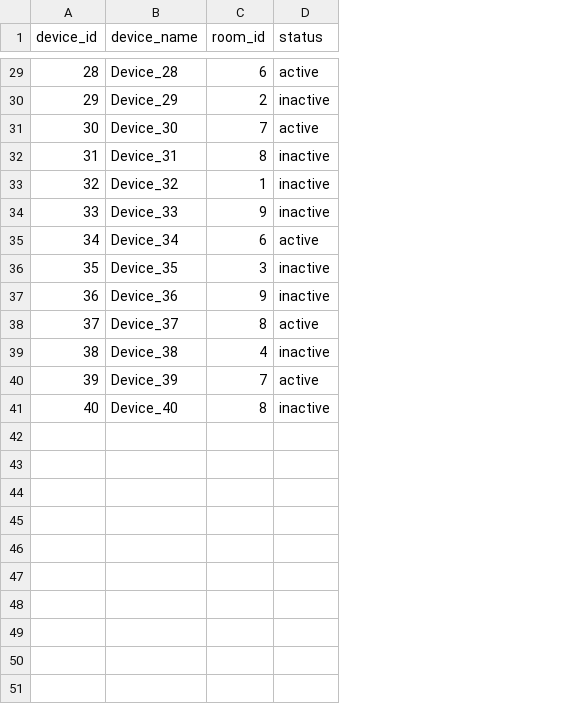
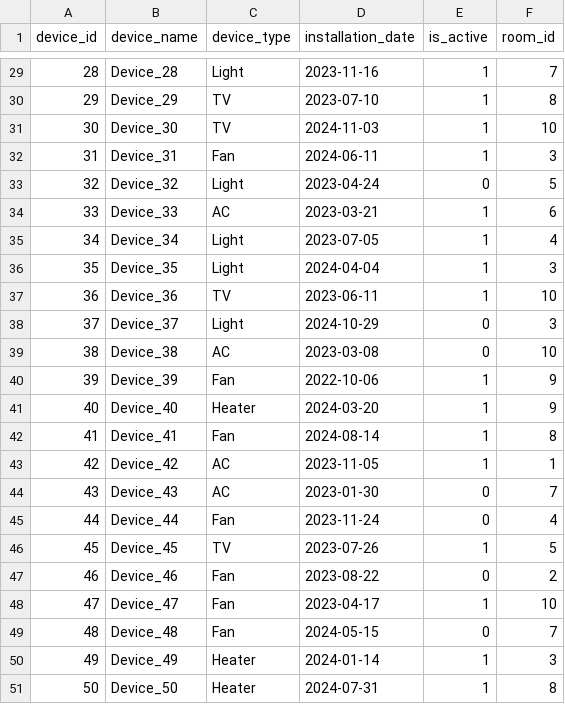
Before and after one commit to caxmi/Data-Warehouse-Training-Haley-Pearl-Caxmi-T, a CSV file: Capstone Project/Smart Home Energy Usage Tracker/Week 1/devices.csv, drawn as a sheet; only a part is shown, gaps mark what is left out; removed rows and columns are numbered as before the commit, all else as after; the diff covers the shown part only; the diff names each change by its address in the sheet, - before the commit and + after, or states it on an @@ line.

```diff
--- a/Capstone Project/Smart Home Energy Usage Tracker/Week 1/devices.csv
+++ b/Capstone Project/Smart Home Energy Usage Tracker/Week 1/devices.csv
+column C (device_type), rows 29-41: Light | TV | TV | Fan | Light | AC | Light | Light | TV | Light | AC | Fan | Heater
+column D (installation_date), rows 29-41: 2023-11-16 | 2023-07-10 | 2024-11-03 | 2024-06-11 | 2023-04-24 | 2023-03-21 | 2023-07-05 | 2024-04-04 | 2023-06-11 | 2024-10-29 | 2023-03-08 | 2022-10-06 | 2024-03-20
+column E (is_active), rows 29-41: 1 | 1 | 1 | 1 | 0 | 1 | 1 | 1 | 1 | 0 | 0 | 1 | 1
-column D (status), rows 29-41: active | inactive | active | inactive | inactive | inactive | active | inactive | inactive | active | inactive | active | inactive
-F29 (room_id): 6
+F29 (room_id): 7
-F30 (room_id): 2
+F30 (room_id): 8
-F31 (room_id): 7
+F31 (room_id): 10
-F32 (room_id): 8
+F32 (room_id): 3
-F33 (room_id): 1
+F33 (room_id): 5
-F34 (room_id): 9
+F34 (room_id): 6
-F35 (room_id): 6
+F35 (room_id): 4
-F37 (room_id): 9
+F37 (room_id): 10
-F38 (room_id): 8
+F38 (room_id): 3
-F39 (room_id): 4
+F39 (room_id): 10
-F40 (room_id): 7
+F40 (room_id): 9
-F41 (room_id): 8
+F41 (room_id): 9
+row 42: 41 | Device_41 | Fan | 2024-08-14 | 1 | 8
+row 43: 42 | Device_42 | AC | 2023-11-05 | 1 | 1
+row 44: 43 | Device_43 | AC | 2023-01-30 | 0 | 7
+row 45: 44 | Device_44 | Fan | 2023-11-24 | 0 | 4
+row 46: 45 | Device_45 | TV | 2023-07-26 | 1 | 5
+row 47: 46 | Device_46 | Fan | 2023-08-22 | 0 | 2
+row 48: 47 | Device_47 | Fan | 2023-04-17 | 1 | 10
+row 49: 48 | Device_48 | Fan | 2024-05-15 | 0 | 7
+row 50: 49 | Device_49 | Heater | 2024-01-14 | 1 | 3
+row 51: 50 | Device_50 | Heater | 2024-07-31 | 1 | 8
```
Also changed, not shown: 23 edited cells elsewhere in this file, Capstone Project/Smart Home Energy Usage Tracker/Week 1/energy_logs.csv, 1 other file.
